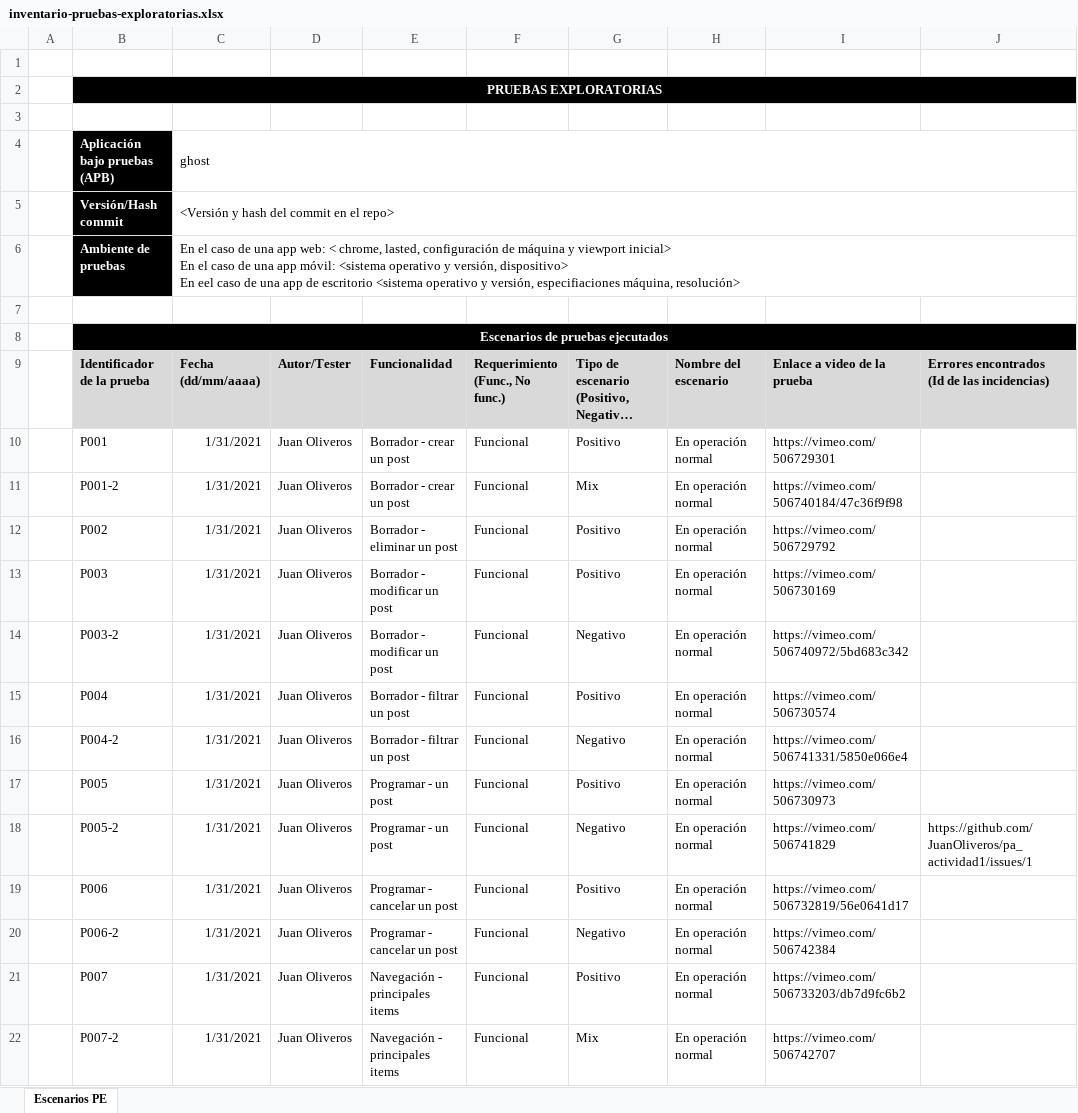
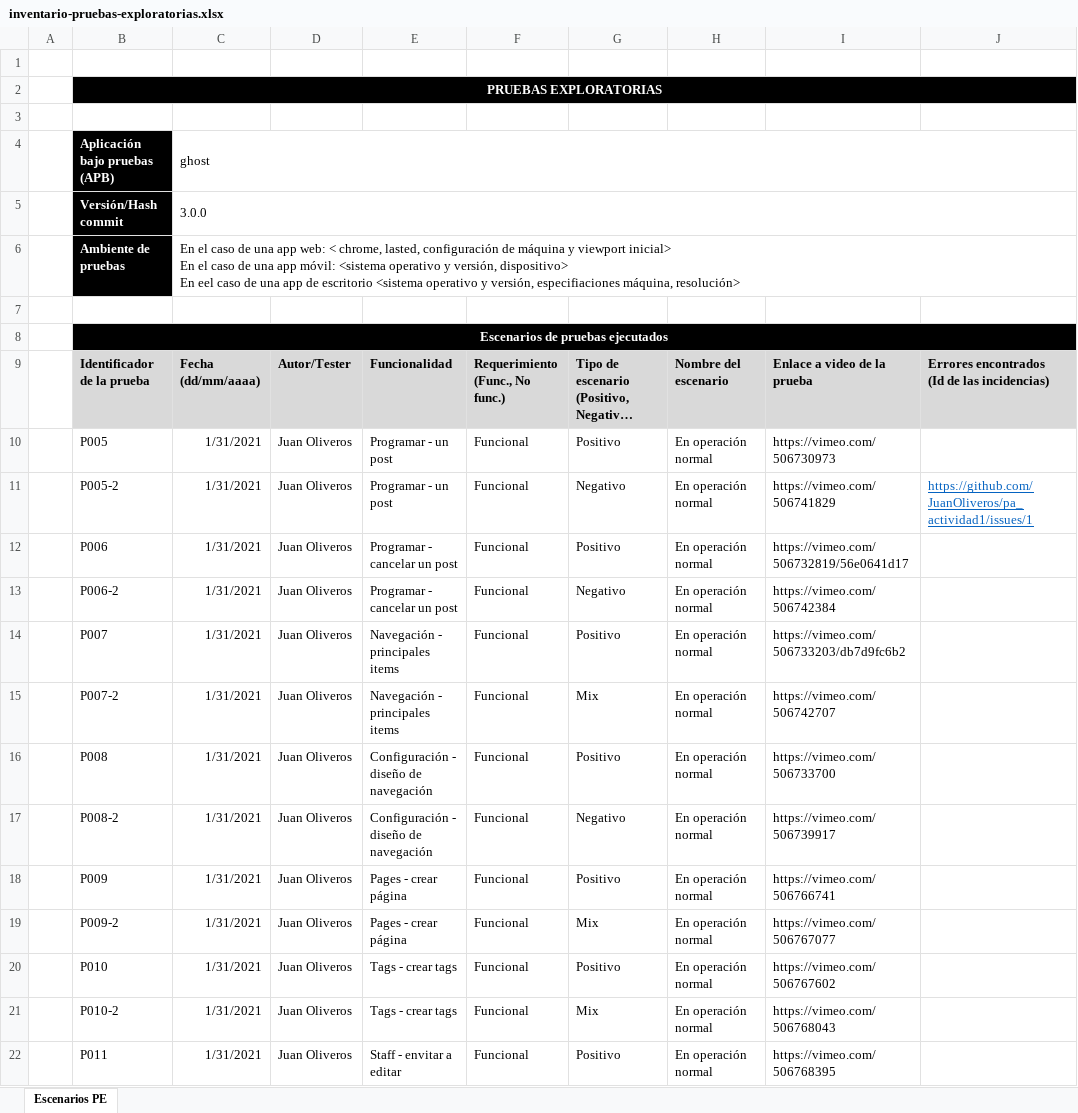
Before and after one commit to JuanOliveros/semana5PruebasAutomatizadas, an Excel workbook: Pruebas exploratorias/inventario-pruebas-exploratorias.xlsx, sheet Escenarios PE, drawn as a sheet; only a part is shown; the shorter side is filled out with more unchanged rows; long unchanged cells end in …; values as stored, in another font and other column widths than the file's, no borders; charts and pictures not drawn; removed rows and columns are numbered as before the commit, all else as after; the diff names each change by its address in the sheet, - before the commit and + after, or states it on an @@ line.

Commit message:
Se agregan las pruebas de reconocimiento y se ajusta la estratégía

```diff
--- a/Pruebas exploratorias/inventario-pruebas-exploratorias.xlsx (sheet Escenarios PE)
+++ b/Pruebas exploratorias/inventario-pruebas-exploratorias.xlsx (sheet Escenarios PE)
-C5: <Versión y hash del commit en el repo>
+C5: 3.0.0
-row 10:  | P001 | 1/31/2021 | Juan Oliveros | Borrador - crear un post | Funcional | Positivo | En operación normal | https://vimeo.com/506729301
-row 11:  | P001-2 | 1/31/2021 | Juan Oliveros | Borrador - crear un post | Funcional | Mix | En operación normal | https://vimeo.com/506740184/47c36f9f98
-row 12:  | P002 | 1/31/2021 | Juan Oliveros | Borrador - eliminar un post | Funcional | Positivo | En operación normal | https://vimeo.com/506729792
-row 13:  | P003 | 1/31/2021 | Juan Oliveros | Borrador - modificar un post | Funcional | Positivo | En operación normal | https://vimeo.com/506730169
-row 14:  | P003-2 | 1/31/2021 | Juan Oliveros | Borrador - modificar un post | Funcional | Negativo | En operación normal | https://vimeo.com/506740972/5bd683c342
-row 15:  | P004 | 1/31/2021 | Juan Oliveros | Borrador - filtrar un post | Funcional | Positivo | En operación normal | https://vimeo.com/506730574
-row 16:  | P004-2 | 1/31/2021 | Juan Oliveros | Borrador - filtrar un post | Funcional | Negativo | En operación normal | https://vimeo.com/506741331/5850e066e4
@@ J11 underline: off → on, text colour: black → #0563C1 @@
```
Also changed, not shown: charts or pictures, 3 other files.
